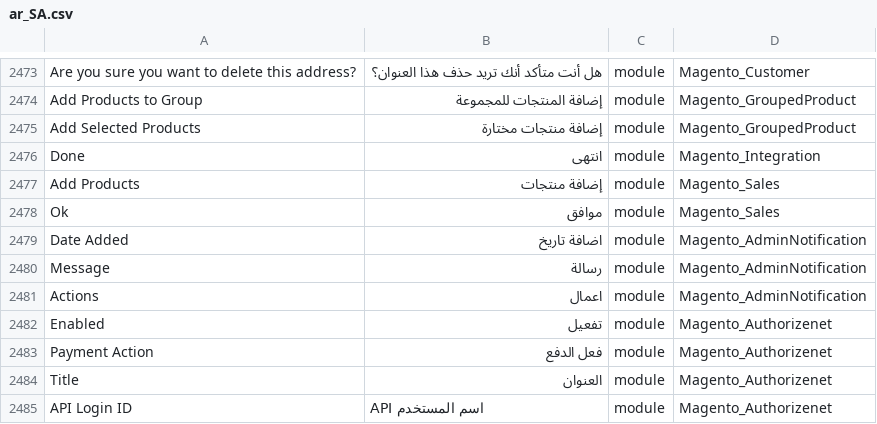
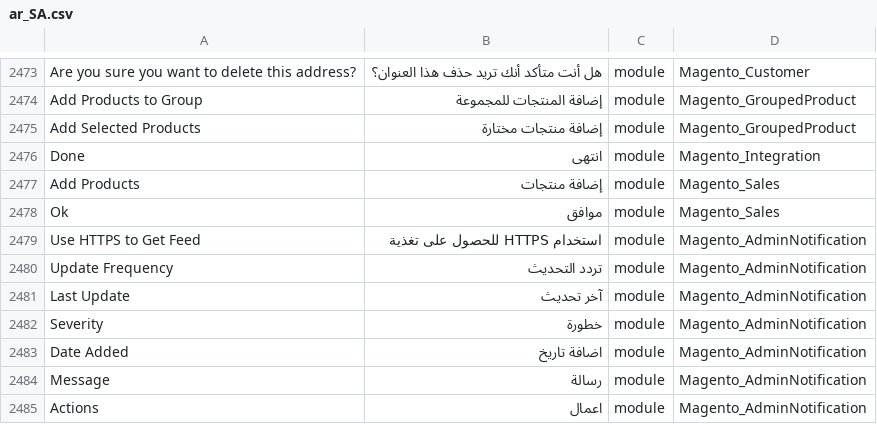
Before and after one commit to Magento2Translations/language_ar_sa, a CSV file: ar_SA.csv, drawn as a sheet; only a part is shown, gaps mark what is left out; the shorter side is filled out with more unchanged rows; the diff names each change by its address in the sheet, - before the commit and + after, or states it on an @@ line.

```diff
--- a/ar_SA.csv
+++ b/ar_SA.csv
+row 2479: Use HTTPS to Get Feed | استخدام HTTPS للحصول على تغذية | module | Magento_AdminNotification
+row 2480: Update Frequency | تردد التحديث | module | Magento_AdminNotification
+row 2481: Last Update | آخر تحديث | module | Magento_AdminNotification
+row 2482: Severity | خطورة | module | Magento_AdminNotification
```
Also changed, not shown: 1 other file.
